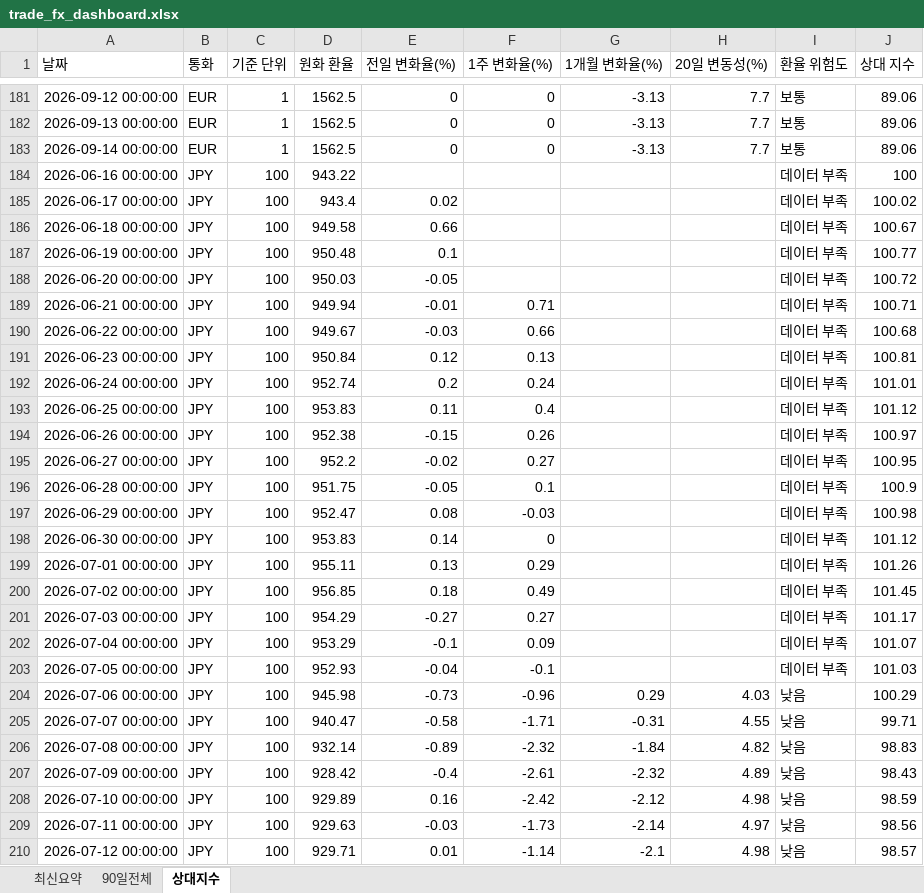
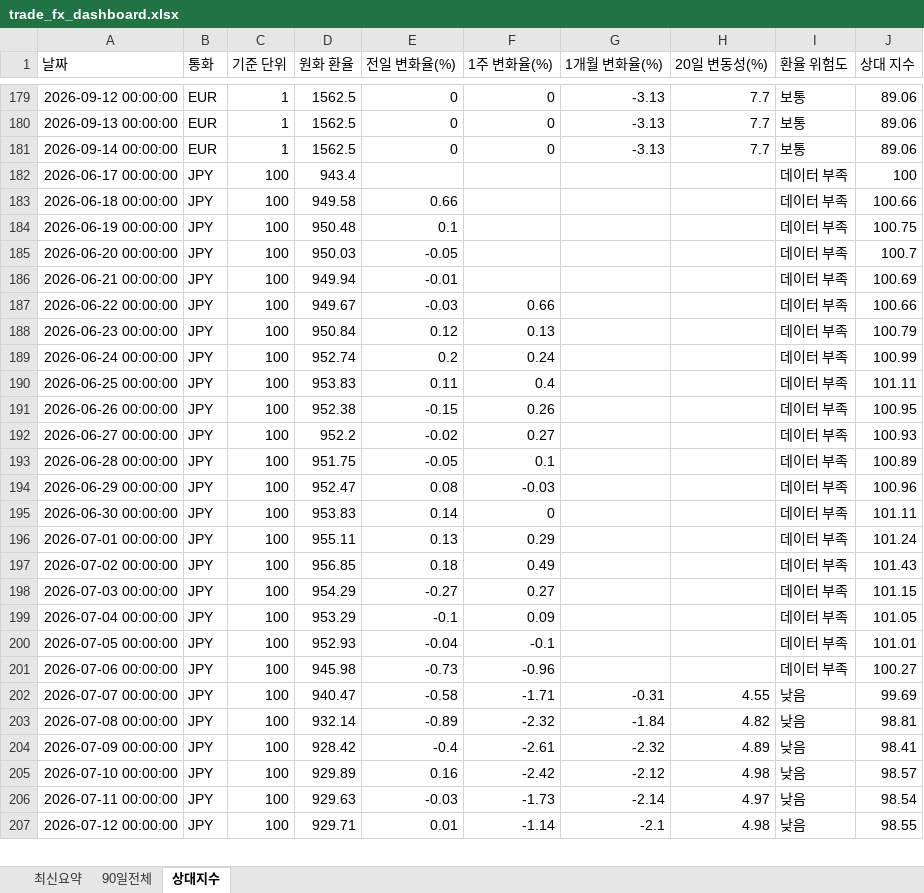
Before and after one commit to wnsdnjs867-svg/4-, an Excel workbook: trade_fx_dashboard.xlsx, sheet 상대지수, drawn as a sheet; only a part is shown, gaps mark what is left out; values as stored, in another font and other column widths than the file's, no borders; removed rows and columns are numbered as before the commit, all else as after; the diff covers the shown part only; the diff names each change by its address in the sheet, - before the commit and + after, or states it on an @@ line.

```diff
--- a/trade_fx_dashboard.xlsx (sheet 상대지수)
+++ b/trade_fx_dashboard.xlsx (sheet 상대지수)
-row 184: 2026-06-16 00:00:00 | JPY | 100 | 943.22 |  |  |  |  | 데이터 부족 | 100
-E182 (전일 변화율(%)): 0.02
+E182 (전일 변화율(%)): (empty)
-J182 (상대 지수): 100.02
+J182 (상대 지수): 100
-J183 (상대 지수): 100.67
+J183 (상대 지수): 100.66
-J184 (상대 지수): 100.77
+J184 (상대 지수): 100.75
-J185 (상대 지수): 100.72
+J185 (상대 지수): 100.7
-F186 (1주 변화율(%)): 0.71
+F186 (1주 변화율(%)): (empty)
-J186 (상대 지수): 100.71
+J186 (상대 지수): 100.69
-J187 (상대 지수): 100.68
+J187 (상대 지수): 100.66
-J188 (상대 지수): 100.81
+J188 (상대 지수): 100.79
-J189 (상대 지수): 101.01
+J189 (상대 지수): 100.99
-J190 (상대 지수): 101.12
+J190 (상대 지수): 101.11
-J191 (상대 지수): 100.97
+J191 (상대 지수): 100.95
-J192 (상대 지수): 100.95
+J192 (상대 지수): 100.93
-J193 (상대 지수): 100.9
+J193 (상대 지수): 100.89
-J194 (상대 지수): 100.98
+J194 (상대 지수): 100.96
-J195 (상대 지수): 101.12
+J195 (상대 지수): 101.11
-J196 (상대 지수): 101.26
+J196 (상대 지수): 101.24
-J197 (상대 지수): 101.45
+J197 (상대 지수): 101.43
-J198 (상대 지수): 101.17
+J198 (상대 지수): 101.15
-J199 (상대 지수): 101.07
+J199 (상대 지수): 101.05
-J200 (상대 지수): 101.03
+J200 (상대 지수): 101.01
-G201 (1개월 변화율(%)): 0.29
+G201 (1개월 변화율(%)): (empty)
-H201 (20일 변동성(%)): 4.03
+H201 (20일 변동성(%)): (empty)
-I201 (환율 위험도): 낮음
+I201 (환율 위험도): 데이터 부족
-J201 (상대 지수): 100.29
+J201 (상대 지수): 100.27
-J202 (상대 지수): 99.71
+J202 (상대 지수): 99.69
-J203 (상대 지수): 98.83
+J203 (상대 지수): 98.81
-J204 (상대 지수): 98.43
+J204 (상대 지수): 98.41
-J205 (상대 지수): 98.59
+J205 (상대 지수): 98.57
-J206 (상대 지수): 98.56
+J206 (상대 지수): 98.54
-J207 (상대 지수): 98.57
+J207 (상대 지수): 98.55
```
Also changed, not shown: other rows of this sheet, sheet 90일전체, sheet 최신요약, 1 other file.
